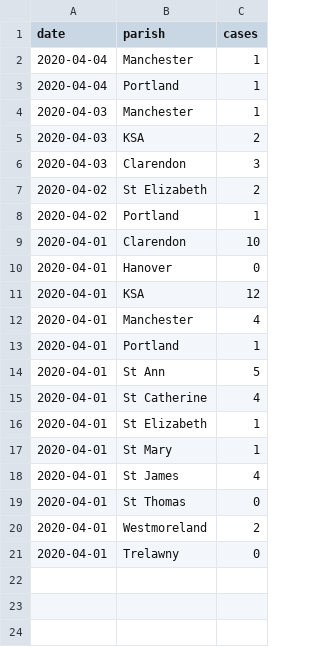
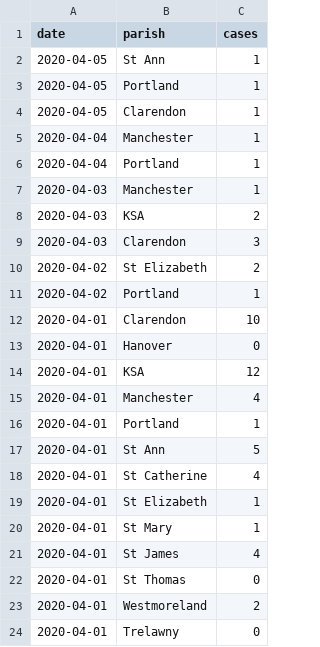
Before and after one commit to jordanliu/covid-19-data-jm, a CSV file: jm-parishes.csv, drawn as a sheet.

Commit message:
Updated 4/5

```diff
--- a/jm-parishes.csv
+++ b/jm-parishes.csv
@@ -1,2 +1,5 @@
 date,parish,cases
+2020-04-05,St Ann,1
+2020-04-05,Portland,1
+2020-04-05,Clarendon,1
 2020-04-04,Manchester,1
```
